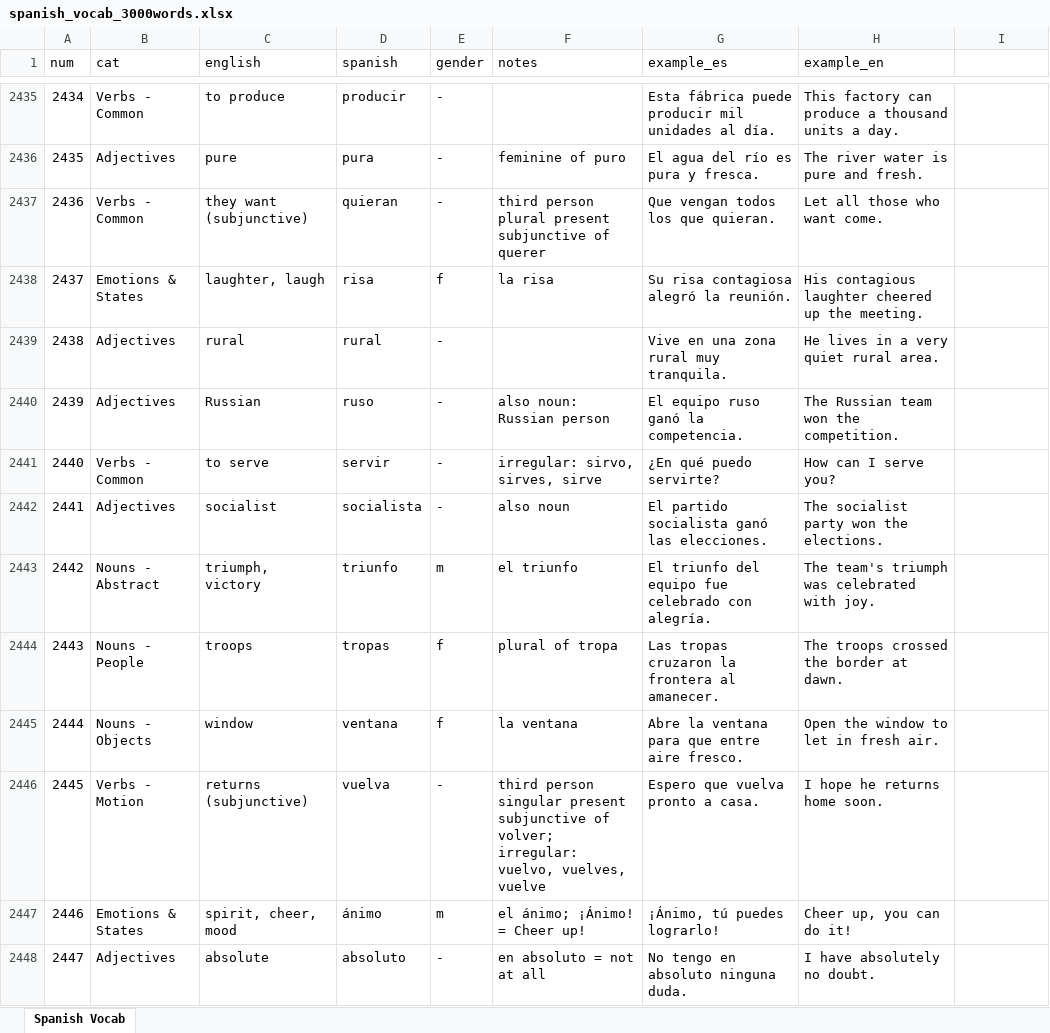
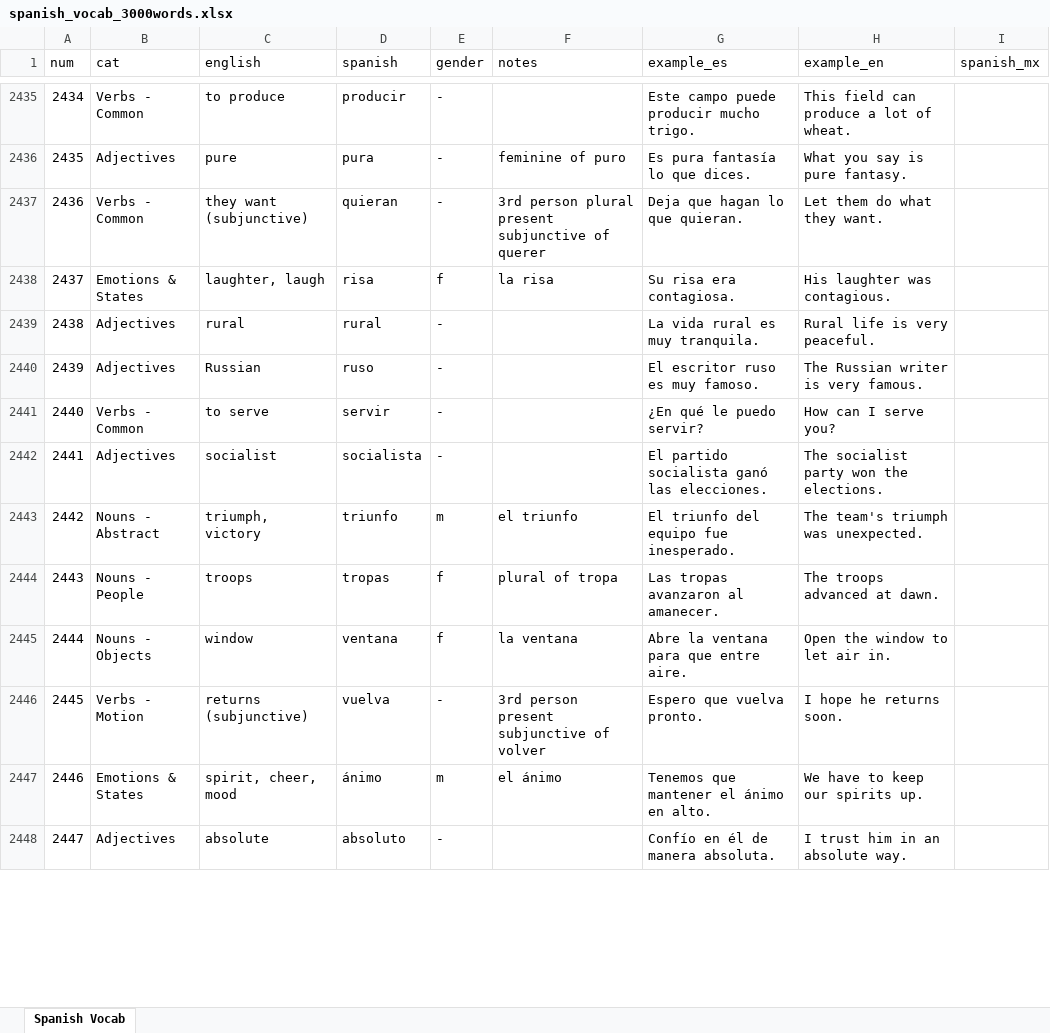
Before and after one commit to codebyshennan/languages, an Excel workbook: spanish/spanish_vocab_3000words.xlsx, sheet Spanish Vocab, drawn as a sheet; only a part is shown, gaps mark what is left out; values as stored, in another font and other column widths than the file's, no borders; the diff covers the shown part only; the diff names each change by its address in the sheet, - before the commit and + after, or states it on an @@ line.

Commit message:
feat: add España/México dialect toggle with MX vocab variants and es-MX TTS

```diff
--- a/spanish/spanish_vocab_3000words.xlsx (sheet Spanish Vocab)
+++ b/spanish/spanish_vocab_3000words.xlsx (sheet Spanish Vocab)
-I1: (empty)
+I1: spanish_mx
-G2435 (example_es): Esta fábrica puede producir mil unidades al día.
+G2435 (example_es): Este campo puede producir mucho trigo.
-H2435 (example_en): This factory can produce a thousand units a day.
+H2435 (example_en): This field can produce a lot of wheat.
-G2436 (example_es): El agua del río es pura y fresca.
+G2436 (example_es): Es pura fantasía lo que dices.
-H2436 (example_en): The river water is pure and fresh.
+H2436 (example_en): What you say is pure fantasy.
-F2437 (notes): third person plural…
+F2437 (notes): 3rd person plural…
-G2437 (example_es): Que vengan todos los que quieran.
+G2437 (example_es): Deja que hagan lo que quieran.
-H2437 (example_en): Let all those who want come.
+H2437 (example_en): Let them do what they want.
-G2438 (example_es): Su risa contagiosa alegró la reunión.
+G2438 (example_es): Su risa era contagiosa.
-H2438 (example_en): His contagious laughter cheered up the meeting.
+H2438 (example_en): His laughter was contagious.
-G2439 (example_es): Vive en una zona rural muy tranquila.
+G2439 (example_es): La vida rural es muy tranquila.
-H2439 (example_en): He lives in a very quiet rural area.
+H2439 (example_en): Rural life is very peaceful.
-F2440 (notes): also noun: Russian person
+F2440 (notes): (empty)
-G2440 (example_es): El equipo ruso ganó la competencia.
+G2440 (example_es): El escritor ruso es muy famoso.
-H2440 (example_en): The Russian team won the competition.
+H2440 (example_en): The Russian writer is very famous.
-F2441 (notes): irregular: sirvo, sirves, sirve
+F2441 (notes): (empty)
-G2441 (example_es): ¿En qué puedo servirte?
+G2441 (example_es): ¿En qué le puedo servir?
-F2442 (notes): also noun
+F2442 (notes): (empty)
-G2443 (example_es): El triunfo del equipo fue celebrado con alegría.
+G2443 (example_es): El triunfo del equipo fue inesperado.
-H2443 (example_en): The team's triumph was celebrated with joy.
+H2443 (example_en): The team's triumph was unexpected.
-G2444 (example_es): Las tropas cruzaron la frontera al amanecer.
+G2444 (example_es): Las tropas avanzaron al amanecer.
-H2444 (example_en): The troops crossed the border at dawn.
+H2444 (example_en): The troops advanced at dawn.
-G2445 (example_es): Abre la ventana para que entre aire fresco.
+G2445 (example_es): Abre la ventana para que entre aire.
-H2445 (example_en): Open the window to let in fresh air.
+H2445 (example_en): Open the window to let air in.
-F2446 (notes): third person singular present subjunctive of volver; irregular: vuelvo, vuelves, vuelve
+F2446 (notes): 3rd person present subjunctive of volver
-G2446 (example_es): Espero que vuelva pronto a casa.
+G2446 (example_es): Espero que vuelva pronto.
-H2446 (example_en): I hope he returns home soon.
+H2446 (example_en): I hope he returns soon.
-F2447 (notes): el ánimo; ¡Ánimo! = Cheer up!
+F2447 (notes): el ánimo
-G2447 (example_es): ¡Ánimo, tú puedes lograrlo!
+G2447 (example_es): Tenemos que mantener el ánimo en alto.
-H2447 (example_en): Cheer up, you can do it!
+H2447 (example_en): We have to keep our spirits up.
-F2448 (notes): en absoluto = not at all
+F2448 (notes): (empty)
-G2448 (example_es): No tengo en absoluto ninguna duda.
+G2448 (example_es): Confío en él de manera absoluta.
-H2448 (example_en): I have absolutely no doubt.
+H2448 (example_en): I trust him in an absolute way.
```
Also changed, not shown: 694 edited cells elsewhere in this sheet, 1 other file.
